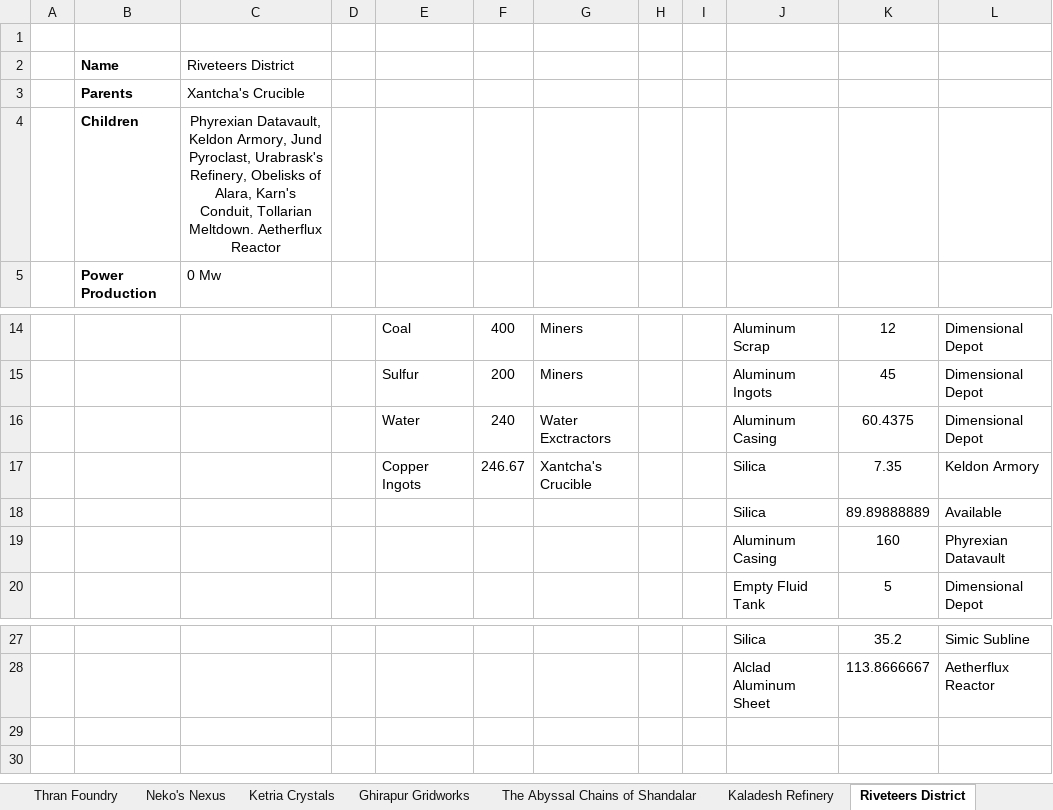
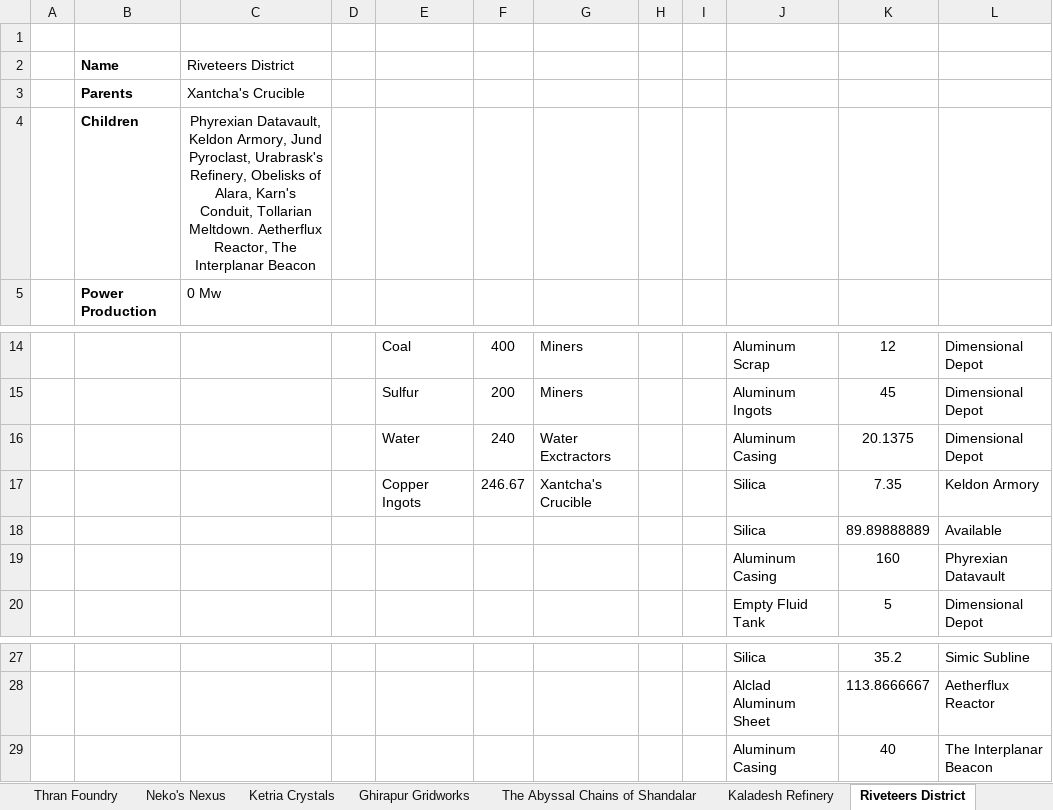
Before and after one commit to NicoBuilds/NicoBuilds-Blueprints, an Excel workbook: Game Stuff/Spreadsheet.xlsx, sheet Riveteers District, drawn as a sheet; only a part is shown, gaps mark what is left out; values as stored, in another font and other column widths than the file's, no borders; the diff names each change by its address in the sheet, - before the commit and + after, or states it on an @@ line.

Commit message:
Updated repo with latest build of Interplanar Beacon

```diff
--- a/Game Stuff/Spreadsheet.xlsx (sheet Riveteers District)
+++ b/Game Stuff/Spreadsheet.xlsx (sheet Riveteers District)
-C4 (Riveteers District): …Meltdown. Aetherflux Reactor
+C4 (Riveteers District): …Meltdown. Aetherflux Reactor, The Interplanar Beacon
-K16: 60.4375
+K16: 20.1375
+row 29:  |  |  |  |  |  |  |  |  | Aluminum Casing | 40 | The Interplanar Beacon
```
Also changed, not shown: sheet Material Summary, sheet Aetherflux Reactor, sheet Ydris’ Nexus, sheet Tollarian Meltdown, sheet Keldon Armory, sheet Kaladesh Refinery, other sheet tabs, formulas that keep their value, 4 other files.
